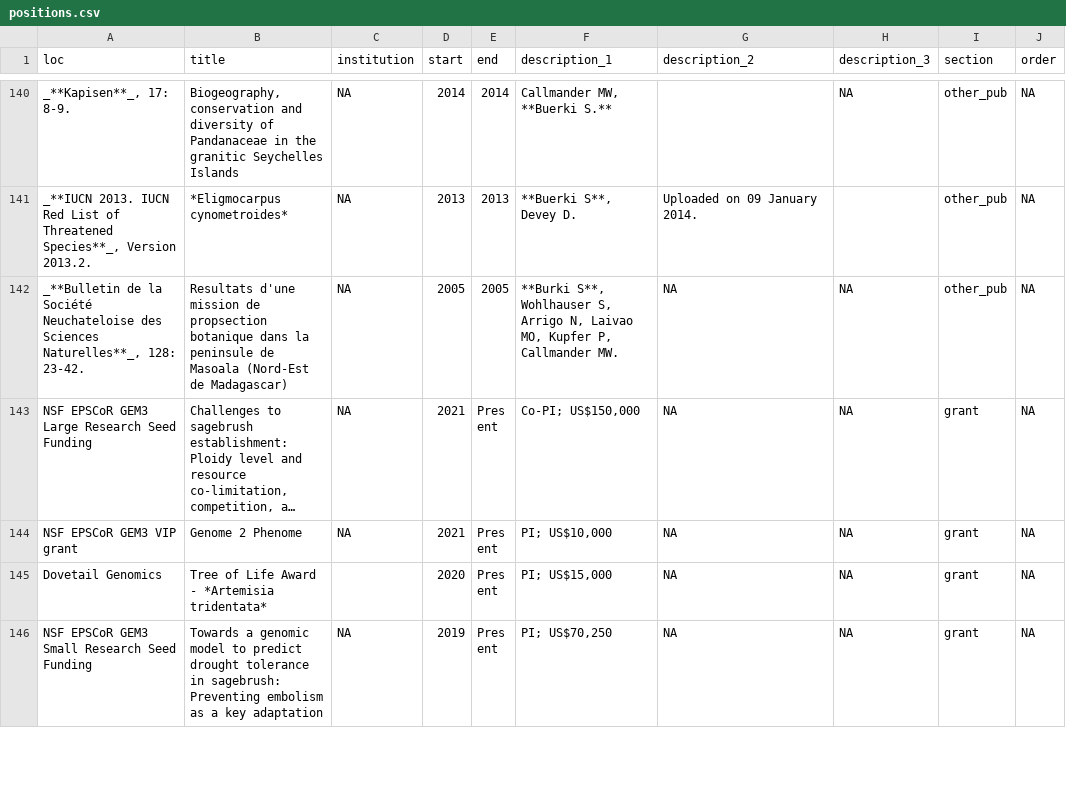
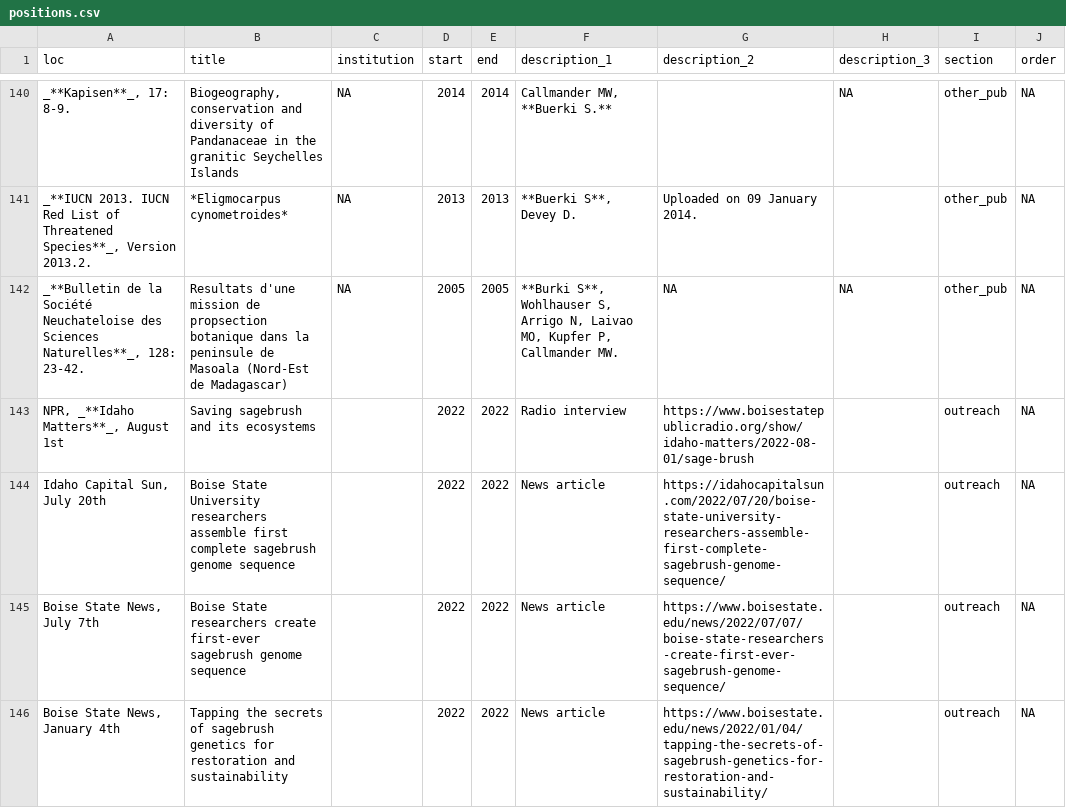
Before and after one commit to svenbuerki/CV, a CSV file: positions.csv, drawn as a sheet; only a part is shown, gaps mark what is left out; the shorter side is filled out with more unchanged rows; long unchanged cells end in …; the diff covers the shown part only; the diff names each change by its address in the sheet, - before the commit and + after, or states it on an @@ line.

Commit message:
Added an outreach section

```diff
--- a/positions.csv
+++ b/positions.csv
+row 143: NPR, _**Idaho Matters**_, August 1st | Saving sagebrush and its ecosystems |  | 2022 | 2022 | Radio interview | https://www.boisestatepublicradio.org/show/idaho-matters/2022-08-01/sage-brush |  | outreach | NA
+row 144: Idaho Capital Sun, July 20th | Boise State University researchers assemble first complete sagebrush genome sequence |  | 2022 | 2022 | News article | https://idahocapitalsun.com/2022/07/20/boise-state-university-researchers-assemble-first-complete-sagebrush-genome-sequence/ |  | outreach | NA
+row 145: Boise State News, July 7th | Boise State researchers create first-ever sagebrush genome sequence |  | 2022 | 2022 | News article | https://www.boisestate.edu/news/2022/07/07/boise-state-researchers-create-first-ever-sagebrush-genome-sequence/ |  | outreach | NA
+row 146: Boise State News, January 4th | Tapping the secrets of sagebrush genetics for restoration and sustainability |  | 2022 | 2022 | News article | https://www.boisestate.edu/news/2022/01/04/tapping-the-secrets-of-sagebrush-genetics-for-restoration-and-sustainability/ |  | outreach | NA
```
Also changed, not shown: 4 added rows and 2 edited cells elsewhere in this file, 2 other files.
